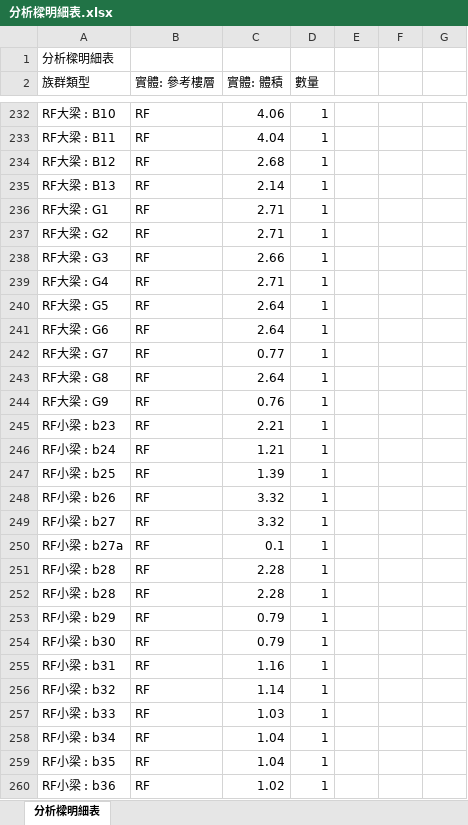
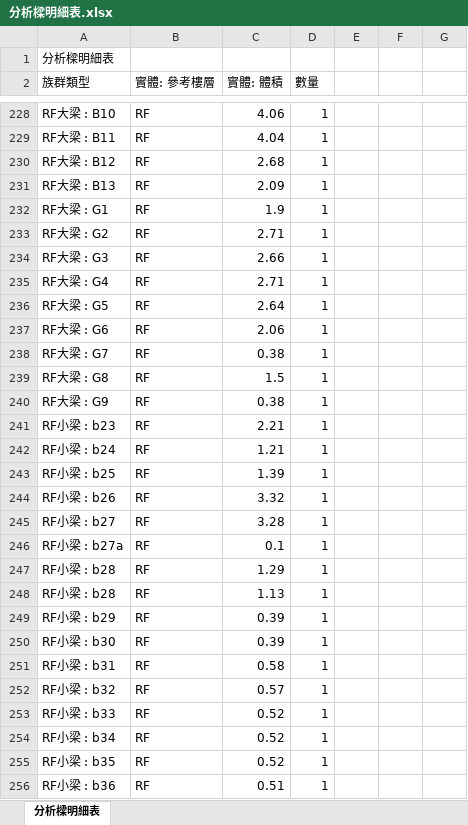
Before and after one commit to bley000/race, an Excel workbook: 分析樑明細表.xlsx, sheet 分析樑明細表, drawn as a sheet; only a part is shown, gaps mark what is left out; values as stored, in another font and other column widths than the file's, no borders; table styles not drawn; addresses are those after the commit; the diff covers the shown part only; the diff names each change by its address in the sheet, - before the commit and + after, or states it on an @@ line.

```diff
--- a/分析樑明細表.xlsx (sheet 分析樑明細表)
+++ b/分析樑明細表.xlsx (sheet 分析樑明細表)
-C231 (實體: 體積): 2.14
+C231 (實體: 體積): 2.09
-C232 (實體: 體積): 2.71
+C232 (實體: 體積): 1.9
-C237 (實體: 體積): 2.64
+C237 (實體: 體積): 2.06
-C238 (實體: 體積): 0.77
+C238 (實體: 體積): 0.38
-C239 (實體: 體積): 2.64
+C239 (實體: 體積): 1.5
-C240 (實體: 體積): 0.76
+C240 (實體: 體積): 0.38
-C245 (實體: 體積): 3.32
+C245 (實體: 體積): 3.28
-C247 (實體: 體積): 2.28
+C247 (實體: 體積): 1.29
-C248 (實體: 體積): 2.28
+C248 (實體: 體積): 1.13
-C249:C250 (實體: 體積): 0.79
+C249:C250 (實體: 體積): 0.39
-C251 (實體: 體積): 1.16
+C251 (實體: 體積): 0.58
-C252 (實體: 體積): 1.14
+C252 (實體: 體積): 0.57
-C253 (實體: 體積): 1.03
+C253 (實體: 體積): 0.52
-C254:C255 (實體: 體積): 1.04
+C254:C255 (實體: 體積): 0.52
-C256 (實體: 體積): 1.02
+C256 (實體: 體積): 0.51
```
Also changed, not shown: 8 added rows, 16 removed rows and 45 edited cells elsewhere in this sheet, 分析樓板明細表.xlsx, 結構柱明細表.xlsx.
